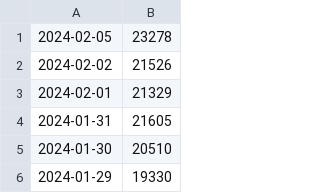
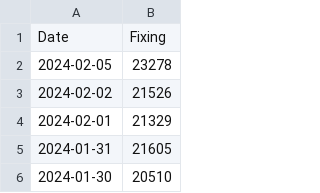
Before and after one commit to Apos001/NMF, a CSV file: ffa.csv, drawn as a sheet; only a part is shown; the shorter side is filled out with more unchanged rows.

Commit message:
ffa.csv

```diff
--- a/ffa.csv
+++ b/ffa.csv
@@ -1 +1,2 @@
+Date, Fixing
 2024-02-05,23278
```
